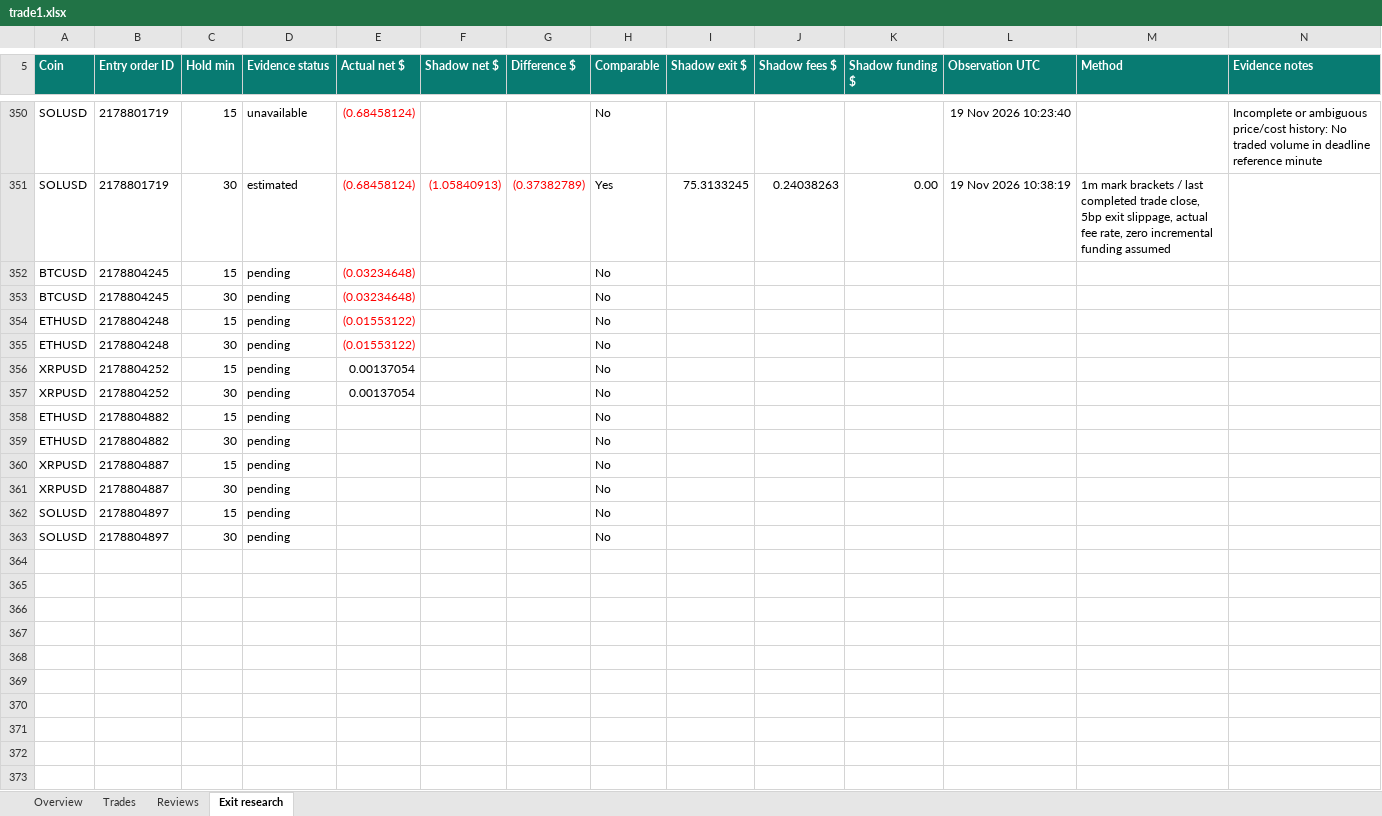
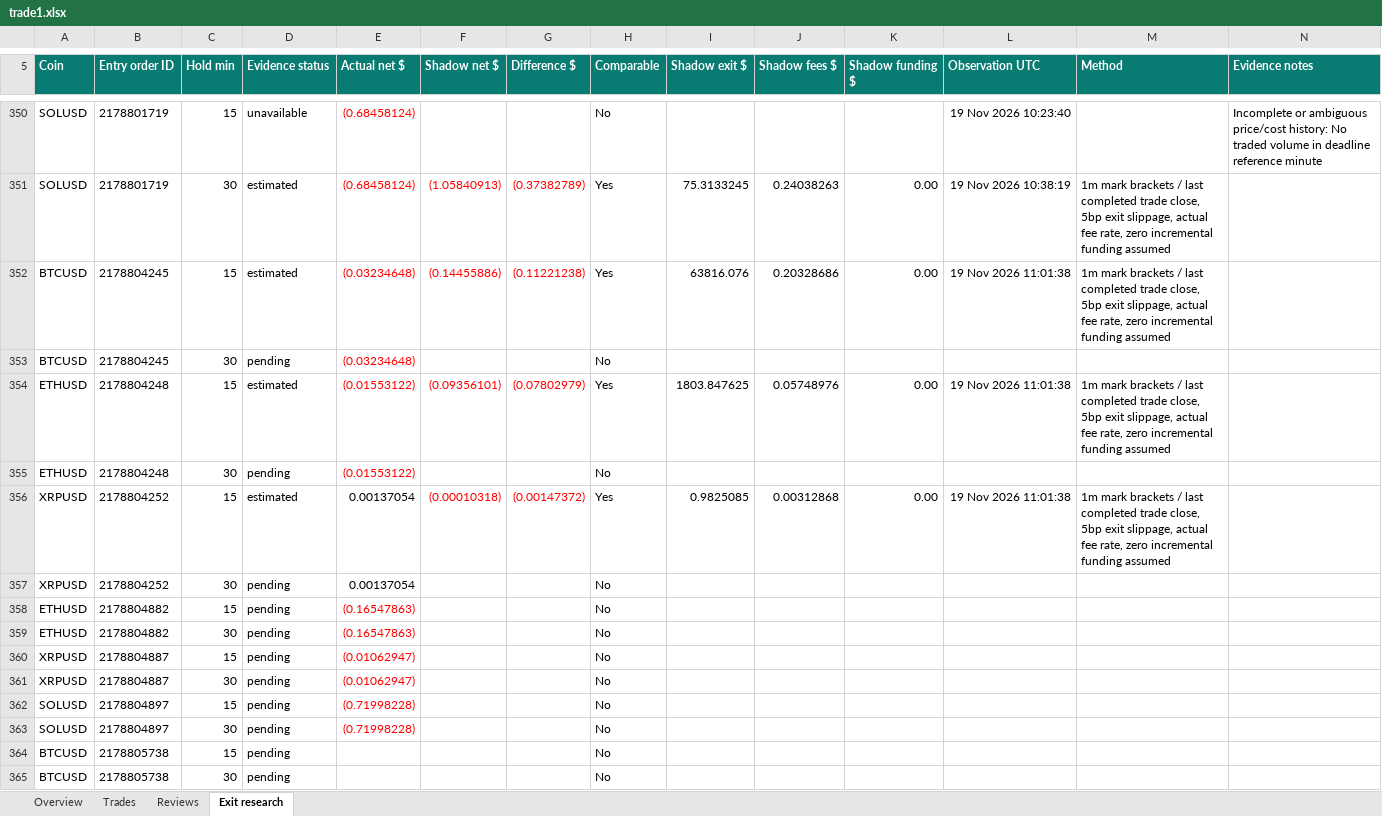
Before and after one commit to prarit0097/trading18nov, an Excel workbook: crypto-trader-skills/outputs/01a1df70-6789-76b0-9431-f0c905a7987a/trade1.xlsx, sheet Exit research, drawn as a sheet; only a part is shown, gaps mark what is left out; values as stored, in another font and other column widths than the file's, no borders; table styles not drawn; the diff covers the shown part only; the diff names each change by its address in the sheet, - before the commit and + after, or states it on an @@ line.

Commit message:
Checkpoint 179 Trade 1 closes and second timer phase trace

```diff
--- a/crypto-trader-skills/outputs/01a1df70-6789-76b0-9431-f0c905a7987a/trade1.xlsx (sheet Exit research)
+++ b/crypto-trader-skills/outputs/01a1df70-6789-76b0-9431-f0c905a7987a/trade1.xlsx (sheet Exit research)
-D352 (Evidence status): pending
+D352 (Evidence status): estimated
-F352 (Shadow net $): (empty)
+F352 (Shadow net $): (0.14455886)
-G352 (Difference $): (empty)
+G352 (Difference $): (0.11221238)
-H352 (Comparable): No
+H352 (Comparable): Yes
-I352 (Shadow exit $): (empty)
+I352 (Shadow exit $): 63816.076
-J352 (Shadow fees $): (empty)
+J352 (Shadow fees $): 0.20328686
-K352 (Shadow funding $): (empty)
+K352 (Shadow funding $): 0.00
-L352 (Observation UTC): (empty)
+L352 (Observation UTC): 19 Nov 2026 11:01:38
-M352 (Method): (empty)
+M352 (Method): 1m mark brackets / last completed trade close, 5bp exit slippage, actual fee rate, zero incremental funding assumed
-D354 (Evidence status): pending
+D354 (Evidence status): estimated
-F354 (Shadow net $): (empty)
+F354 (Shadow net $): (0.09356101)
-G354 (Difference $): (empty)
+G354 (Difference $): (0.07802979)
-H354 (Comparable): No
+H354 (Comparable): Yes
-I354 (Shadow exit $): (empty)
+I354 (Shadow exit $): 1803.847625
-J354 (Shadow fees $): (empty)
+J354 (Shadow fees $): 0.05748976
-K354 (Shadow funding $): (empty)
+K354 (Shadow funding $): 0.00
-L354 (Observation UTC): (empty)
+L354 (Observation UTC): 19 Nov 2026 11:01:38
-M354 (Method): (empty)
+M354 (Method): 1m mark brackets / last completed trade close, 5bp exit slippage, actual fee rate, zero incremental funding assumed
-D356 (Evidence status): pending
+D356 (Evidence status): estimated
-F356 (Shadow net $): (empty)
+F356 (Shadow net $): (0.00010318)
-G356 (Difference $): (empty)
+G356 (Difference $): (0.00147372)
-H356 (Comparable): No
+H356 (Comparable): Yes
-I356 (Shadow exit $): (empty)
+I356 (Shadow exit $): 0.9825085
-J356 (Shadow fees $): (empty)
+J356 (Shadow fees $): 0.00312868
-K356 (Shadow funding $): (empty)
+K356 (Shadow funding $): 0.00
-L356 (Observation UTC): (empty)
+L356 (Observation UTC): 19 Nov 2026 11:01:38
-M356 (Method): (empty)
+M356 (Method): 1m mark brackets / last completed trade close, 5bp exit slippage, actual fee rate, zero incremental funding assumed
-E358:E359 (Actual net $): (empty)
+E358:E359 (Actual net $): (0.16547863)
-E360:E361 (Actual net $): (empty)
+E360:E361 (Actual net $): (0.01062947)
-E362:E363 (Actual net $): (empty)
+E362:E363 (Actual net $): (0.71998228)
+row 364: BTCUSD | 2178805738 | 15 | pending |  |  |  | No
+row 365: BTCUSD | 2178805738 | 30 | pending |  |  |  | No
```
Also changed, not shown: 6 added rows and 1 edited cell elsewhere in this sheet, sheet Trades, sheet Overview, 4 other files.
